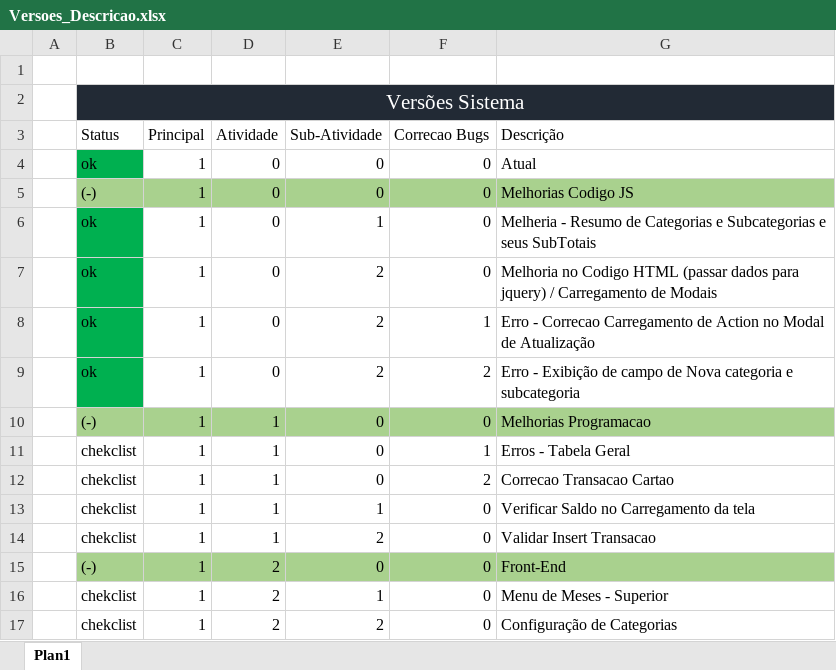
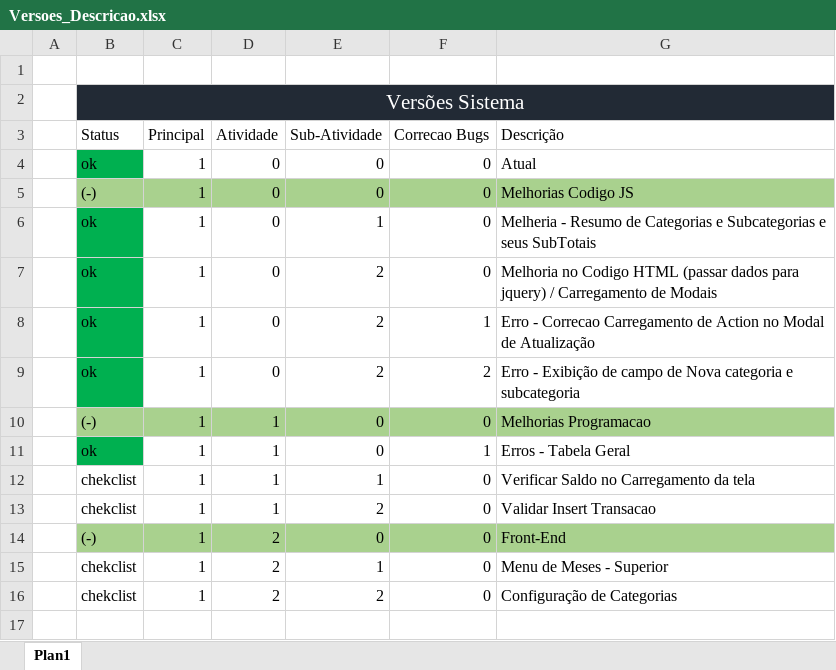
Before and after one commit to andrebonetti/Controle_Financeiro, an Excel workbook: Versoes_Descricao.xlsx, sheet Plan1, drawn as a sheet; values as stored, in another font and other column widths than the file's, no borders; table styles not drawn; the diff names each change by its address in the sheet, - before the commit and + after, or states it on an @@ line.

```diff
--- a/Versoes_Descricao.xlsx (sheet Plan1)
+++ b/Versoes_Descricao.xlsx (sheet Plan1)
-B11 (Status): chekclist
+B11 (Status): ok
-B11 fill: none
+B11 fill: #00B050
-row 12:  | chekclist | 1 | 1 | 0 | 2 | Correcao Transacao Cartao
```
Also changed, not shown: 8 other files.
